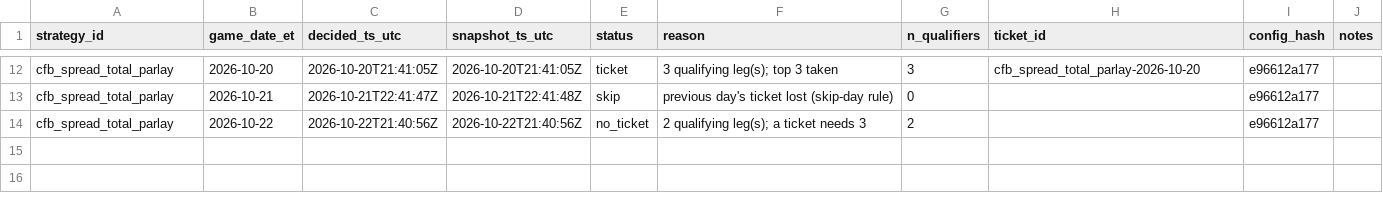
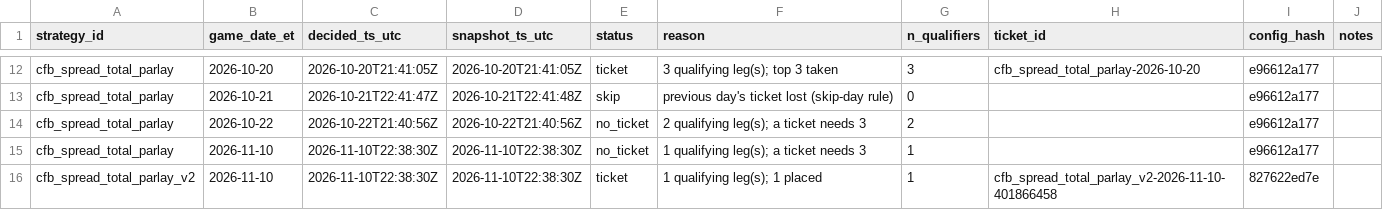
Before and after one commit to gitchrisqueen/panthera, a CSV file: data/ncaaf/tickets/decisions.csv, drawn as a sheet; only a part is shown, gaps mark what is left out; the diff names each change by its address in the sheet, - before the commit and + after, or states it on an @@ line.

```diff
--- a/data/ncaaf/tickets/decisions.csv
+++ b/data/ncaaf/tickets/decisions.csv
+row 15: cfb_spread_total_parlay | 2026-11-10 | 2026-11-10T22:38:30Z | 2026-11-10T22:38:30Z | no_ticket | 1 qualifying leg(s); a ticket needs 3 | 1 |  | e96612a177
+row 16: cfb_spread_total_parlay_v2 | 2026-11-10 | 2026-11-10T22:38:30Z | 2026-11-10T22:38:30Z | ticket | 1 qualifying leg(s); 1 placed | 1 | cfb_spread_total_parlay_v2-2026-11-10-401866458 | 827622ed7e
```
Also changed, not shown: data/ncaaf/tickets/qualifiers.csv, data/ncaaf/tickets/ticket_legs.csv, 6 other files.
